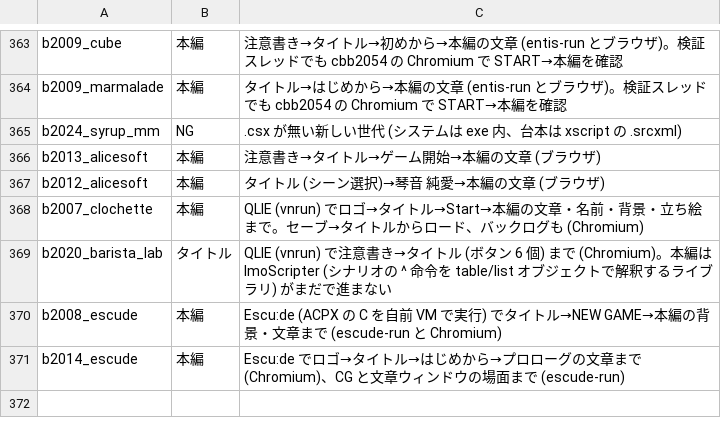
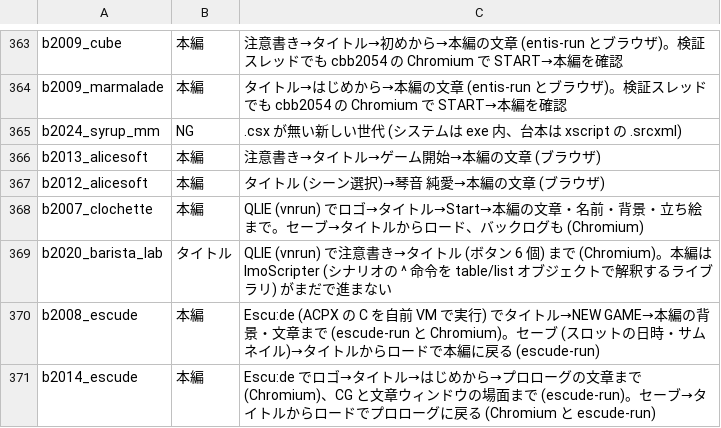
Before and after one commit to a-kaibu/vnrun, a TSV file: tools/verify/status.tsv, drawn as a sheet; only a part is shown, gaps mark what is left out.

```diff
--- a/tools/verify/status.tsv
+++ b/tools/verify/status.tsv
@@ -369,3 +369,3 @@ b2007_clochette	本編	QLIE (vnrun) でロゴ→タイトル→Start→本編の
 b2020_barista_lab	タイトル	QLIE (vnrun) で注意書き→タイトル (ボタン 6 個) まで (Chromium)。本編は ImoScripter (シナリオの ^ 命令を table/list オブジェクトで解釈するライブラリ) がまだで進まない
-b2008_escude	本編	Escu:de (ACPX の C を自前 VM で実行) でタイトル→NEW GAME→本編の背景・文章まで (escude-run と Chromium)
-b2014_escude	本編	Escu:de でロゴ→タイトル→はじめから→プロローグの文章まで (Chromium)、CG と文章ウィンドウの場面まで (escude-run)
+b2008_escude	本編	Escu:de (ACPX の C を自前 VM で実行) でタイトル→NEW GAME→本編の背景・文章まで (escude-run と Chromium)。セーブ (スロットの日時・サムネイル)→タイトルからロードで本編に戻る (escude-run)
+b2014_escude	本編	Escu:de でロゴ→タイトル→はじめから→プロローグの文章まで (Chromium)、CG と文章ウィンドウの場面まで (escude-run)。セーブ→タイトルからロードでプロローグに戻る (Chromium と escude-run)
```
Also changed, not shown: 7 other files.
